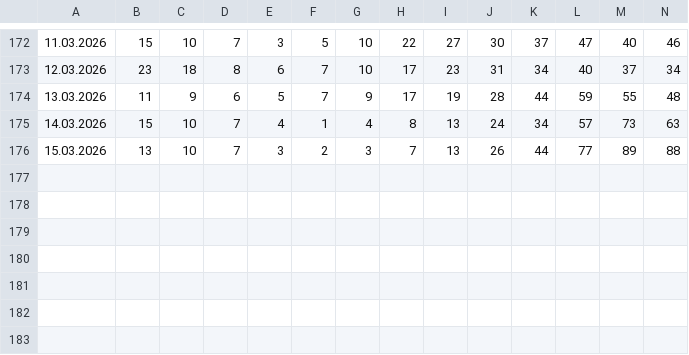
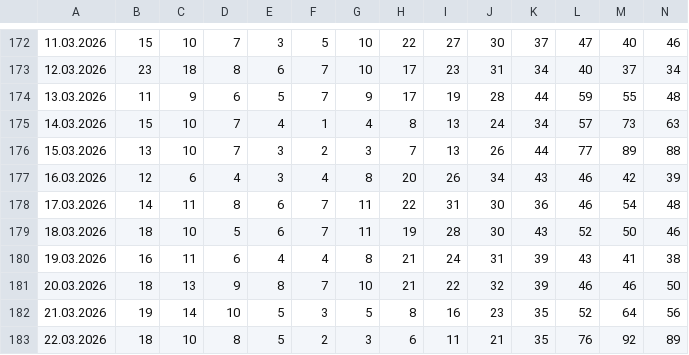
Before and after one commit to Fabian-O01/gym-occupancy-logger, a CSV file: data/gym_log_weekly.csv, drawn as a sheet; only a part is shown, gaps mark what is left out; rows hold the shown columns only; the diff names each change by its address in the sheet, - before the commit and + after, or states it on an @@ line.

```diff
--- a/data/gym_log_weekly.csv
+++ b/data/gym_log_weekly.csv
+row 177: 16.03.2026 | 12 | 6 | 4 | 3 | 4 | 8 | 20 | 26 | 34 | 43 | 46 | 42 | 39
+row 178: 17.03.2026 | 14 | 11 | 8 | 6 | 7 | 11 | 22 | 31 | 30 | 36 | 46 | 54 | 48
+row 179: 18.03.2026 | 18 | 10 | 5 | 6 | 7 | 11 | 19 | 28 | 30 | 43 | 52 | 50 | 46
+row 180: 19.03.2026 | 16 | 11 | 6 | 4 | 4 | 8 | 21 | 24 | 31 | 39 | 43 | 41 | 38
+row 181: 20.03.2026 | 18 | 13 | 9 | 8 | 7 | 10 | 21 | 22 | 32 | 39 | 46 | 46 | 50
+row 182: 21.03.2026 | 19 | 14 | 10 | 5 | 3 | 5 | 8 | 16 | 23 | 35 | 52 | 64 | 56
+row 183: 22.03.2026 | 18 | 10 | 8 | 5 | 2 | 3 | 6 | 11 | 21 | 35 | 76 | 92 | 89
```
Also changed, not shown: data/gym_log_daily.csv.
